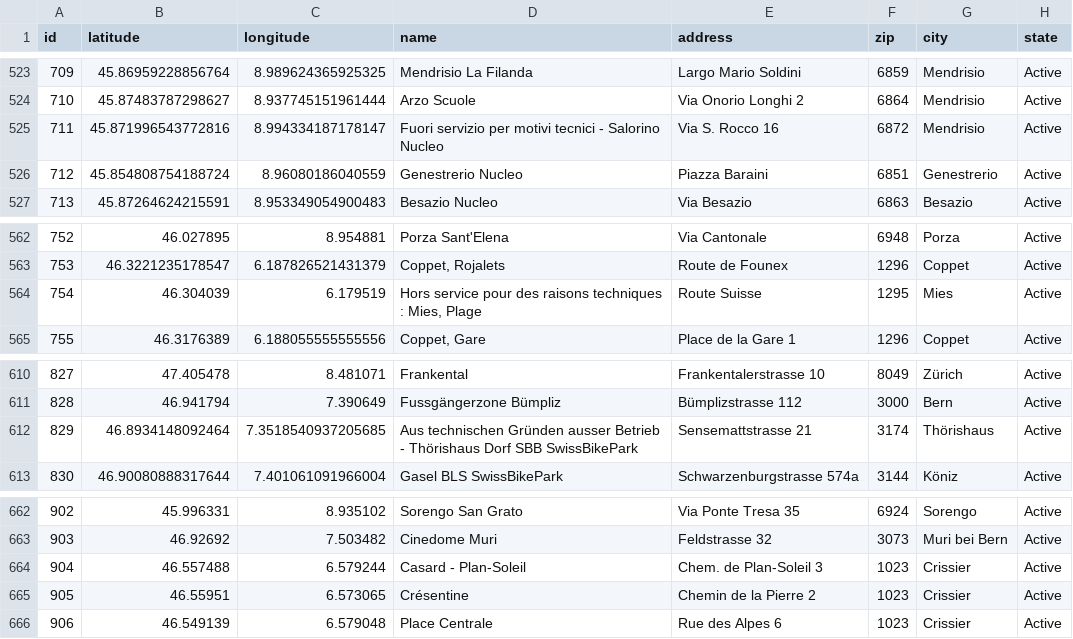
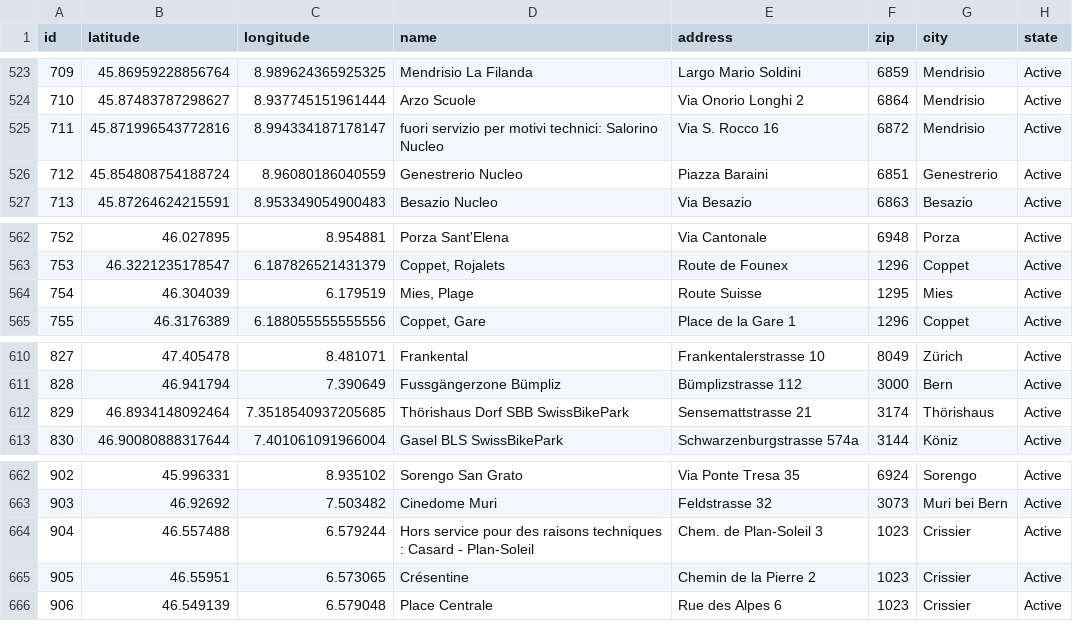
Before and after one commit to misialq/publibike-stations, a CSV file: stations/stations.csv, drawn as a sheet; only a part is shown, gaps mark what is left out; the diff covers the shown part only.

```diff
--- a/stations/stations.csv
+++ b/stations/stations.csv
@@ -524,3 +524,3 @@ id,latitude,longitude,name,address,zip,city,state
 710,45.87483787298627,8.937745151961444,Arzo Scuole,Via Onorio Longhi 2,6864,Mendrisio,Active
-711,45.871996543772816,8.994334187178147,Fuori servizio per motivi tecnici - Salorino Nucleo,Via S. Rocco 16,6872,Mendrisio,Active
+711,45.871996543772816,8.994334187178147,fuori servizio per motivi technici: Salorino Nucleo,Via S. Rocco 16,6872,Mendrisio,Active
 712,45.854808754188724,8.96080186040559,Genestrerio Nucleo,Piazza Baraini,6851,Genestrerio,Active
@@ -563,3 +563,3 @@ id,latitude,longitude,name,address,zip,city,state
 753,46.3221235178547,6.187826521431379,"Coppet, Rojalets",Route de Founex,1296,Coppet,Active
-754,46.304039,6.179519,"Hors service pour des raisons techniques : Mies, Plage",Route Suisse,1295,Mies,Active
+754,46.304039,6.179519,"Mies, Plage",Route Suisse,1295,Mies,Active
 755,46.3176389,6.188055555555556,"Coppet, Gare",Place de la Gare 1,1296,Coppet,Active
@@ -611,3 +611,3 @@ id,latitude,longitude,name,address,zip,city,state
 828,46.941794,7.390649,Fussgängerzone Bümpliz,Bümplizstrasse 112,3000,Bern,Active
-829,46.8934148092464,7.3518540937205685,Aus technischen Gründen ausser Betrieb - Thörishaus Dorf SBB SwissBikePark,Sensemattstrasse 21,3174,Thörishaus,Active
+829,46.8934148092464,7.3518540937205685,Thörishaus Dorf SBB SwissBikePark,Sensemattstrasse 21,3174,Thörishaus,Active
 830,46.90080888317644,7.401061091966004,Gasel BLS SwissBikePark,Schwarzenburgstrasse 574a,3144,Köniz,Active
@@ -663,3 +663,3 @@ id,latitude,longitude,name,address,zip,city,state
 903,46.92692,7.503482,Cinedome Muri,Feldstrasse 32,3073,Muri bei Bern,Active
-904,46.557488,6.579244,Casard - Plan-Soleil,Chem. de Plan-Soleil 3,1023,Crissier,Active
+904,46.557488,6.579244,Hors service pour des raisons techniques : Casard - Plan-Soleil,Chem. de Plan-Soleil 3,1023,Crissier,Active
 905,46.55951,6.573065,Crésentine,Chemin de la Pierre 2,1023,Crissier,Active
```
Also changed, not shown: 8 edited cells elsewhere in this file.
